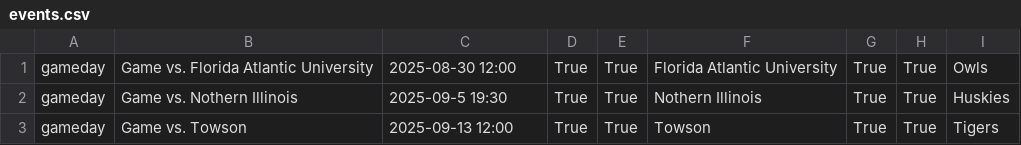
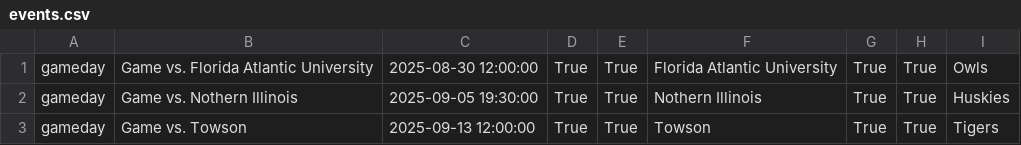
Before and after one commit to Dullglitter/MSOMDiscordBot, a CSV file: events.csv, drawn as a sheet.

```diff
--- a/events.csv
+++ b/events.csv
@@ -1,3 +1,3 @@
-gameday,Game vs. Florida Atlantic University,2025-08-30 12:00,True,True,Florida Atlantic University,True,True,Owls
-gameday,Game vs. Nothern Illinois,2025-09-5 19:30,True,True,Nothern Illinois,True,True,Huskies
-gameday,Game vs. Towson,2025-09-13 12:00,True,True,Towson,True,True,Tigers
+gameday,Game vs. Florida Atlantic University,2025-08-30 12:00:00,True,True,Florida Atlantic University,True,True,Owls
+gameday,Game vs. Nothern Illinois,2025-09-05 19:30:00,True,True,Nothern Illinois,True,True,Huskies
+gameday,Game vs. Towson,2025-09-13 12:00:00,True,True,Towson,True,True,Tigers
```
Also changed, not shown: 4 other files.
